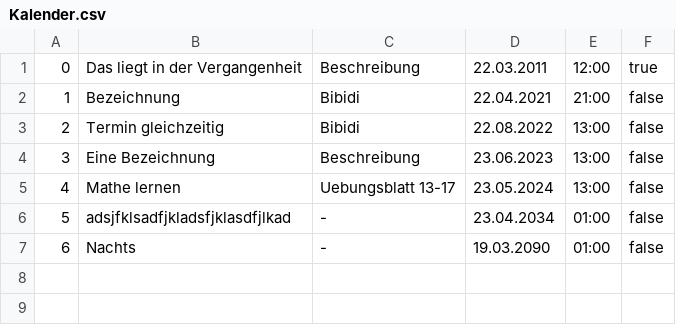
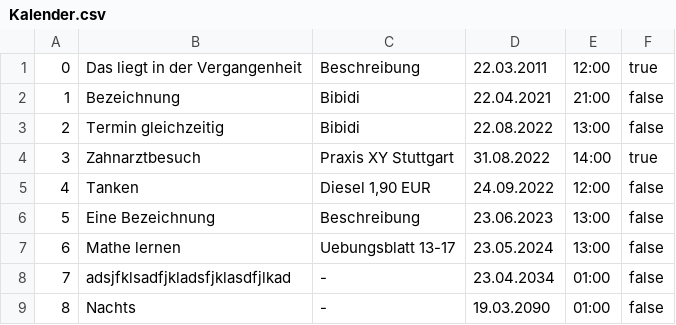
Before and after one commit to valentinb26/Prog1Projekt, a CSV file: CSV/Kalender.csv, drawn as a sheet; addresses are those after the commit; the diff names each change by its address in the sheet, - before the commit and + after, or states it on an @@ line.

```diff
--- a/CSV/Kalender.csv
+++ b/CSV/Kalender.csv
+row 4: 3 | Zahnarztbesuch | Praxis XY Stuttgart | 31.08.2022 | 14:00 | true
+row 5: 4 | Tanken | Diesel 1,90 EUR | 24.09.2022 | 12:00 | false
@@ column A renumbered from row 6 down @@
```
Also changed, not shown: 6 other files.
